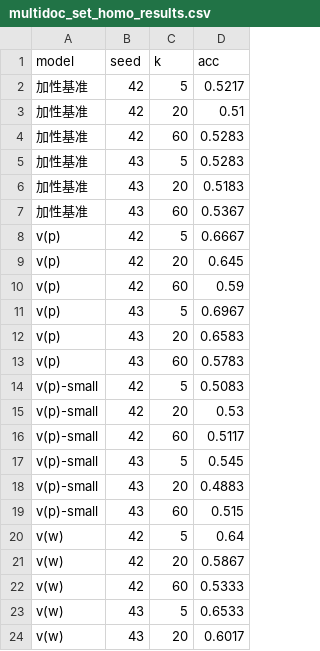
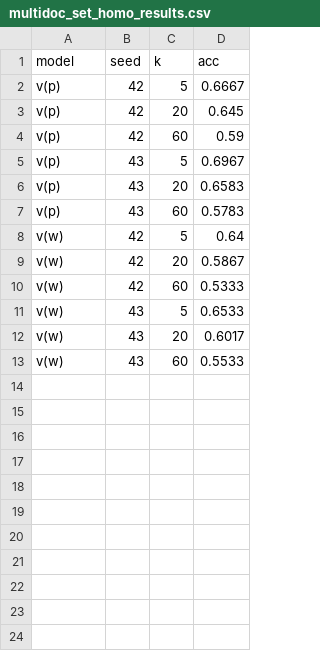
Before and after one commit to yangxiaoyzhzyh/implicit-interaction, a CSV file: 05_cross_domain/runs/multidoc_set_homo_results.csv, drawn as a sheet; only a part is shown; the shorter side is filled out with more unchanged rows; the diff names each change by its address in the sheet, - before the commit and + after, or states it on an @@ line.

Commit message:
05_cross_domain: keep only the two routes reported in tables S9 and S10

```diff
--- a/05_cross_domain/runs/multidoc_set_homo_results.csv
+++ b/05_cross_domain/runs/multidoc_set_homo_results.csv
-row 2: 加性基准 | 42 | 5 | 0.5217
-row 3: 加性基准 | 42 | 20 | 0.51
-row 4: 加性基准 | 42 | 60 | 0.5283
-row 5: 加性基准 | 43 | 5 | 0.5283
-row 6: 加性基准 | 43 | 20 | 0.5183
-row 7: 加性基准 | 43 | 60 | 0.5367
-row 14: v(p)-small | 42 | 5 | 0.5083
-row 15: v(p)-small | 42 | 20 | 0.53
-row 16: v(p)-small | 42 | 60 | 0.5117
-row 17: v(p)-small | 43 | 5 | 0.545
-row 18: v(p)-small | 43 | 20 | 0.4883
-row 19: v(p)-small | 43 | 60 | 0.515
```
Also changed, not shown: 05_cross_domain/runs/multidoc_set_results.csv, 1 other file.
